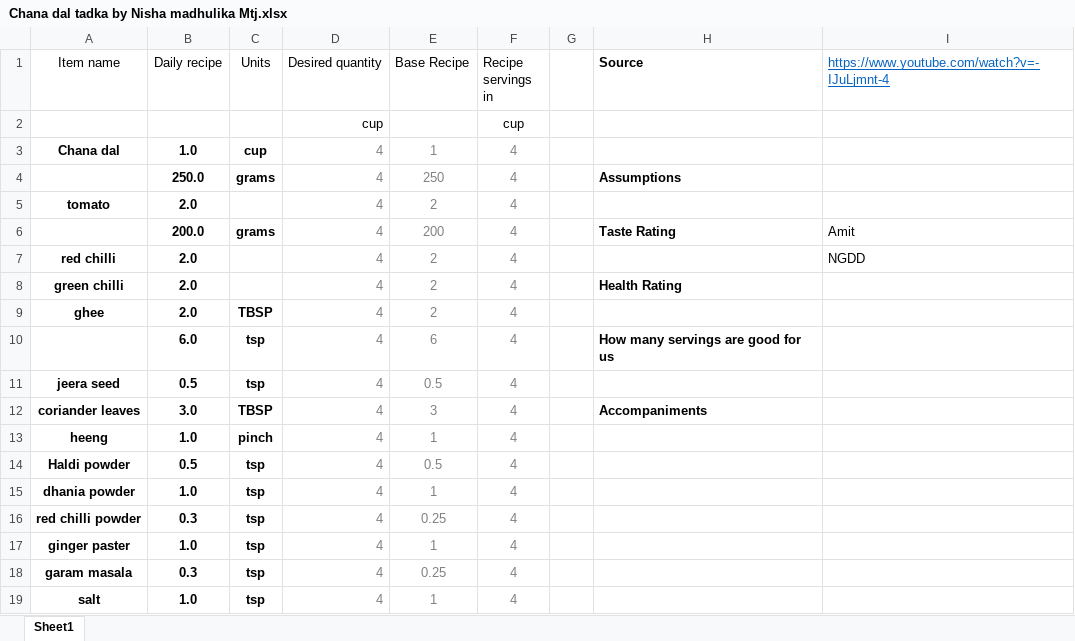
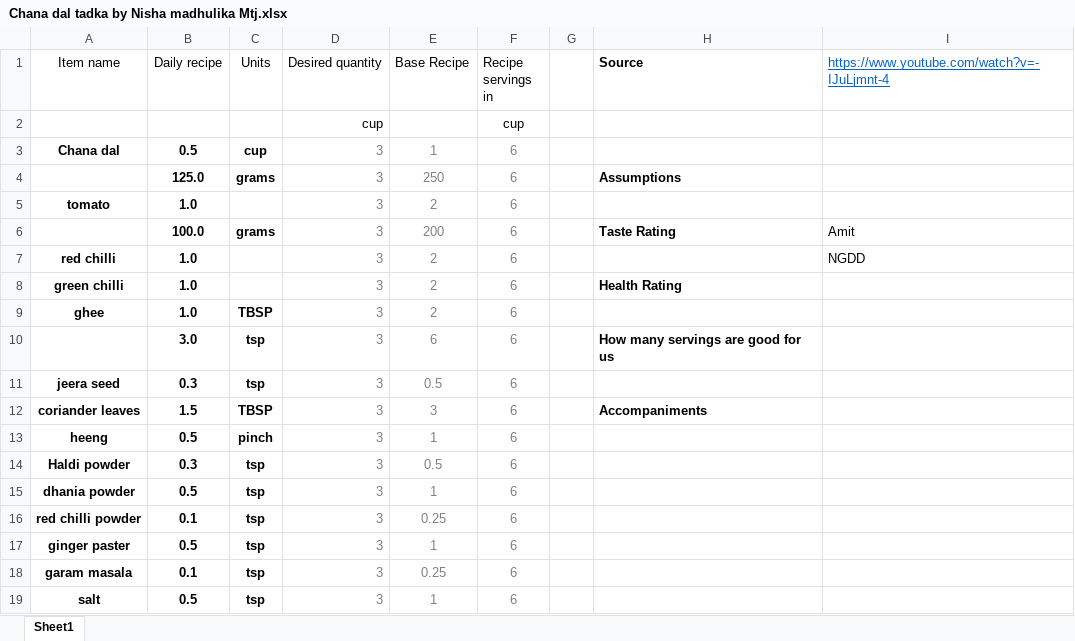
Before and after one commit to amit-kumar-cse/nandini_recipies, an Excel workbook: dal, subji, kadhi/Dal/Chana dal tadka by Nisha madhulika Mtj.xlsx, sheet Sheet1, drawn as a sheet; values as stored, in another font and other column widths than the file's, no borders; table styles not drawn; the diff names each change by its address in the sheet, - before the commit and + after, or states it on an @@ line.

```diff
--- a/dal, subji, kadhi/Dal/Chana dal tadka by Nisha madhulika Mtj.xlsx (sheet Sheet1)
+++ b/dal, subji, kadhi/Dal/Chana dal tadka by Nisha madhulika Mtj.xlsx (sheet Sheet1)
-B3 (Daily recipe): 1.0
+B3 (Daily recipe): 0.5
-D3:D19 (Desired quantity): 4
+D3:D19 (Desired quantity): 3
-F3:F19 (Recipe servings in): 4
+F3:F19 (Recipe servings in): 6
-B4 (Daily recipe): 250.0
+B4 (Daily recipe): 125.0
-B5 (Daily recipe): 2.0
+B5 (Daily recipe): 1.0
-B6 (Daily recipe): 200.0
+B6 (Daily recipe): 100.0
-B7:B9 (Daily recipe): 2.0
+B7:B9 (Daily recipe): 1.0
-B10 (Daily recipe): 6.0
+B10 (Daily recipe): 3.0
-B11 (Daily recipe): 0.5
+B11 (Daily recipe): 0.3
-B12 (Daily recipe): 3.0
+B12 (Daily recipe): 1.5
-B13 (Daily recipe): 1.0
+B13 (Daily recipe): 0.5
-B14 (Daily recipe): 0.5
+B14 (Daily recipe): 0.3
-B15 (Daily recipe): 1.0
+B15 (Daily recipe): 0.5
-B16 (Daily recipe): 0.3
+B16 (Daily recipe): 0.1
-B17 (Daily recipe): 1.0
+B17 (Daily recipe): 0.5
-B18 (Daily recipe): 0.3
+B18 (Daily recipe): 0.1
-B19 (Daily recipe): 1.0
+B19 (Daily recipe): 0.5
```
Also changed, not shown: 7 other files.
